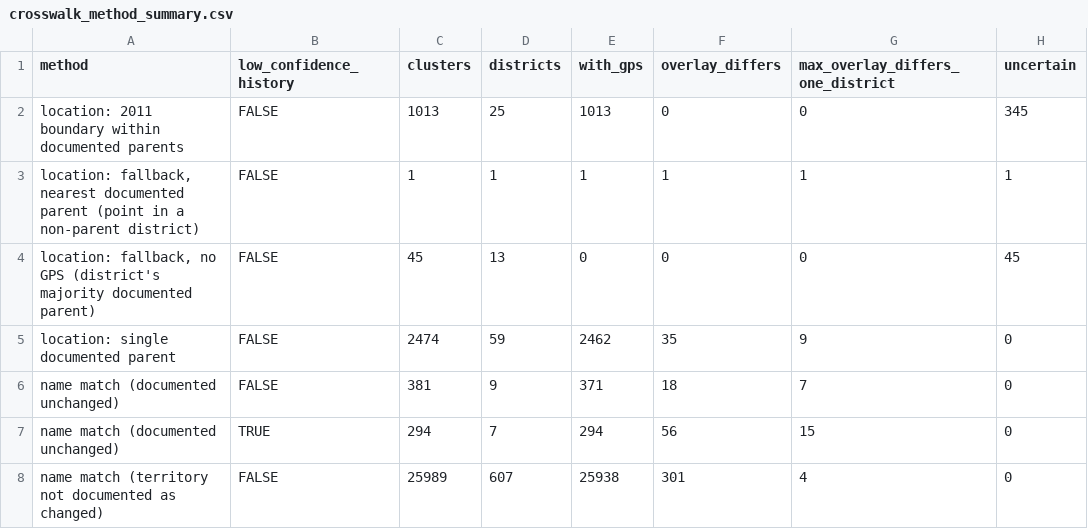
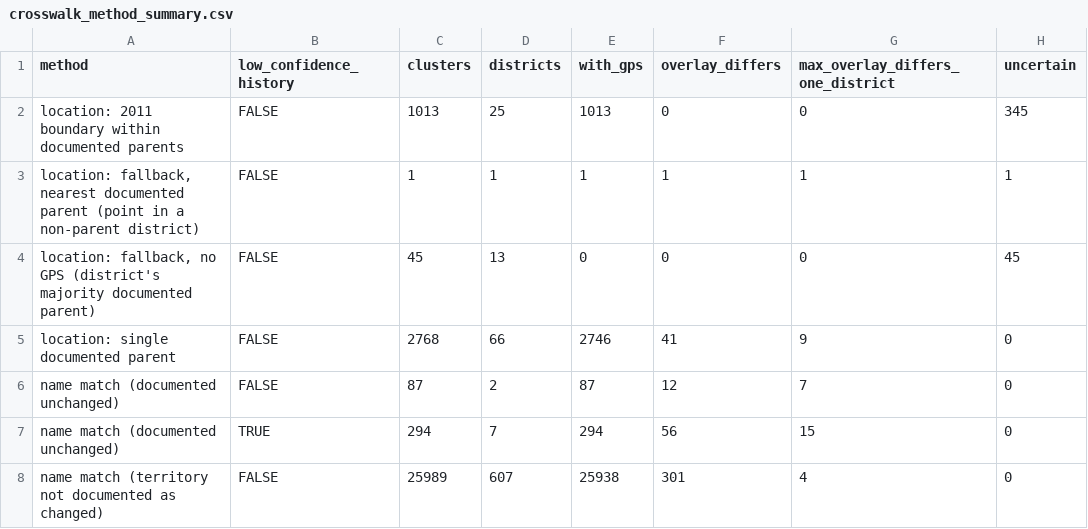
Before and after one commit to pdez90/India_householdenergy, a CSV file: results/crosswalk_method_summary.csv, drawn as a sheet.

```diff
--- a/results/crosswalk_method_summary.csv
+++ b/results/crosswalk_method_summary.csv
@@ -4,4 +4,4 @@
 "location: fallback, no GPS (district's majority documented parent)",FALSE,45,13,0,0,0,45
-"location: single documented parent",FALSE,2474,59,2462,35,9,0
-"name match (documented unchanged)",FALSE,381,9,371,18,7,0
+"location: single documented parent",FALSE,2768,66,2746,41,9,0
+"name match (documented unchanged)",FALSE,87,2,87,12,7,0
 "name match (documented unchanged)",TRUE,294,7,294,56,15,0
```
Also changed, not shown: results/MANIFEST.csv, results/PROVENANCE.csv, 7 other files.
